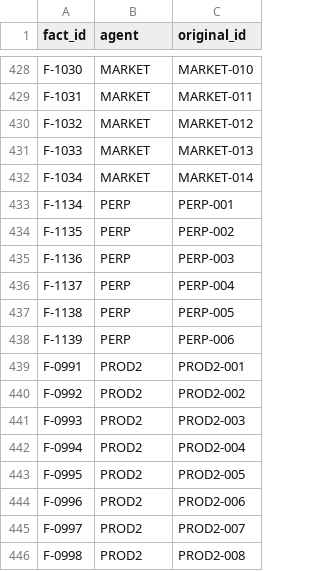
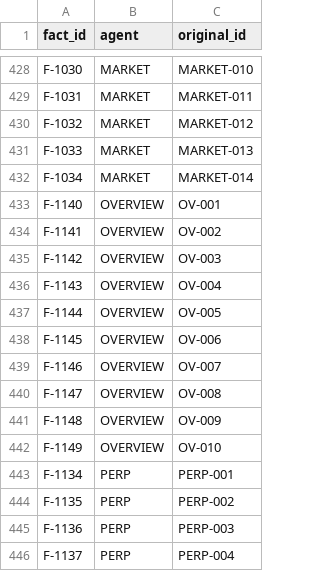
Before and after one commit to Mo-zZaAa/learning_tokens, a CSV file: db/_fact_id_map.csv, drawn as a sheet; only a part is shown, gaps mark what is left out; the shorter side is filled out with more unchanged rows.

```diff
--- a/db/_fact_id_map.csv
+++ b/db/_fact_id_map.csv
@@ -432,2 +432,12 @@ F-1033,MARKET,MARKET-013
 F-1034,MARKET,MARKET-014
+F-1140,OVERVIEW,OV-001
+F-1141,OVERVIEW,OV-002
+F-1142,OVERVIEW,OV-003
+F-1143,OVERVIEW,OV-004
+F-1144,OVERVIEW,OV-005
+F-1145,OVERVIEW,OV-006
+F-1146,OVERVIEW,OV-007
+F-1147,OVERVIEW,OV-008
+F-1148,OVERVIEW,OV-009
+F-1149,OVERVIEW,OV-010
 F-1134,PERP,PERP-001
```
Also changed, not shown: db/facts.csv, db/sources.csv, 8 other files.
